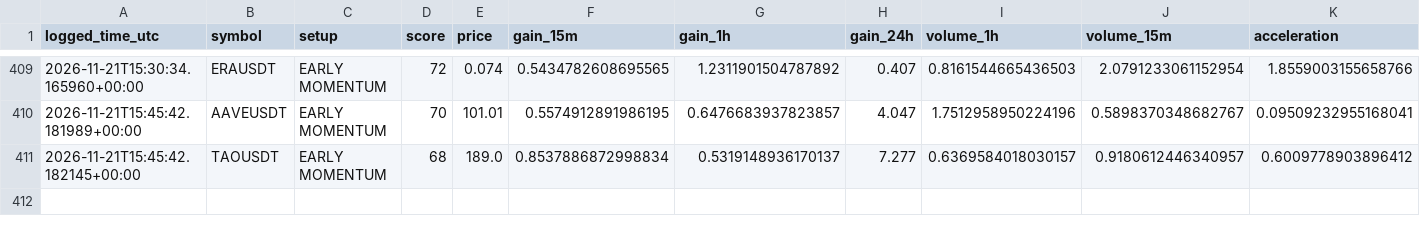
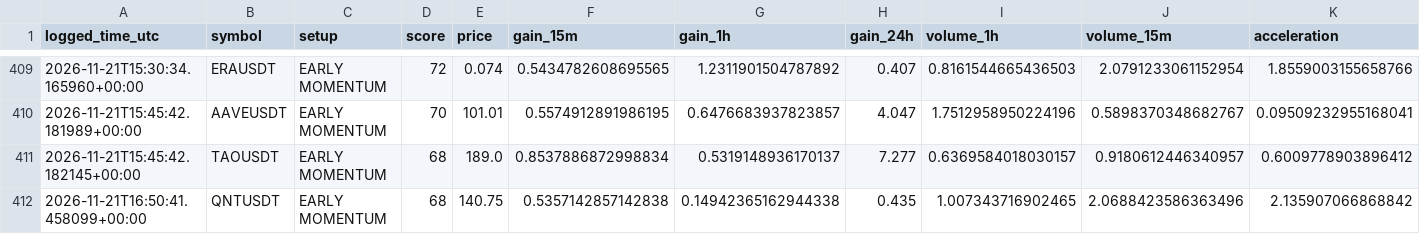
Before and after one commit to solom20232007/V5, a CSV file: early_watch_log_v5.csv, drawn as a sheet; only a part is shown, gaps mark what is left out; rows hold the shown columns only; the diff names each change by its address in the sheet, - before the commit and + after, or states it on an @@ line.

```diff
--- a/early_watch_log_v5.csv
+++ b/early_watch_log_v5.csv
+row 412: 2026-11-21T16:50:41.458099+00:00 | QNTUSDT | EARLY MOMENTUM | 68 | 140.75 | 0.5357142857142838 | 0.14942365162944338 | 0.435 | 1.007343716902465 | 2.0688423586363496 | 2.135907066868842
```
Also changed, not shown: early_scan_diagnostics_v5.csv, 1 other file.
